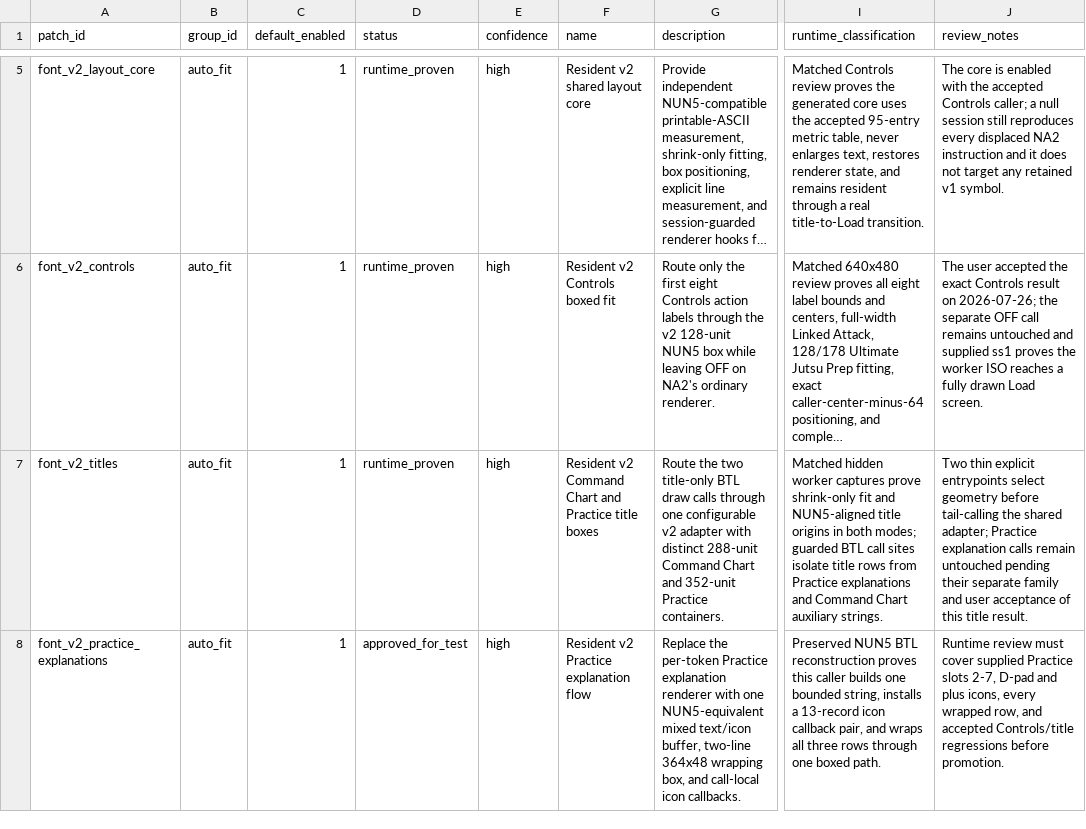
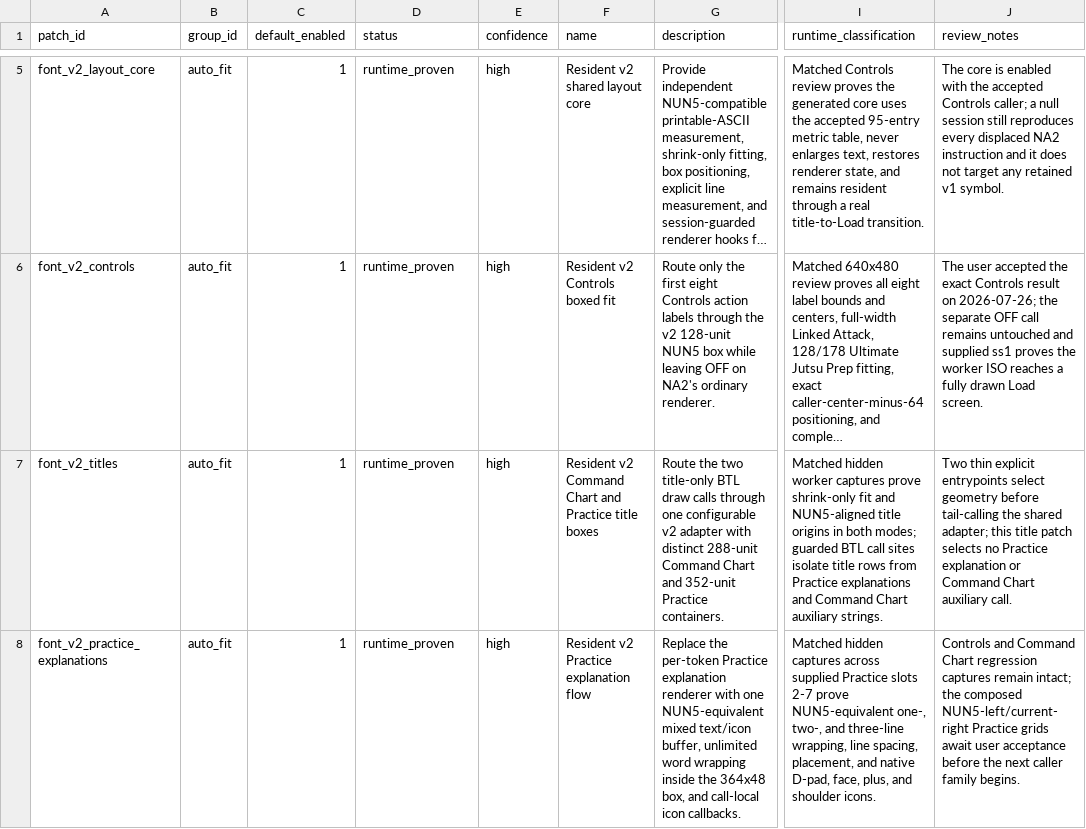
Before and after one commit to solid1353/NA2-Modding, a TSV file: na2_patcher/features/localization/resident_patcher/patches.tsv, drawn as a sheet; only a part is shown, gaps mark what is left out; long unchanged cells end in …; the diff names each change by its address in the sheet, - before the commit and + after, or states it on an @@ line.

```diff
--- a/na2_patcher/features/localization/resident_patcher/patches.tsv
+++ b/na2_patcher/features/localization/resident_patcher/patches.tsv
-J7 (review_notes): …shared adapter; Practice explanation calls remain untouched pending their separate family and user acceptance of this title result.
+J7 (review_notes): …shared adapter; this title patch selects no Practice explanation or Command Chart auxiliary call.
-D8 (status): approved_for_test
+D8 (status): runtime_proven
-G8 (description): …text/icon buffer, two-line 364x48 wrapping box, and…
+G8 (description): …text/icon buffer, unlimited word wrapping inside the 364x48 box, and…
-I8 (runtime_classification): Preserved NUN5 BTL reconstruction proves this caller builds one bounded string, installs a 13-record icon callback pair, and wraps all three rows through one boxed path.
+I8 (runtime_classification): Matched hidden captures across supplied Practice slots 2-7 prove NUN5-equivalent one-, two-, and three-line wrapping, line spacing, placement, and native D-pad, face, plus, and shoulder icons.
-J8 (review_notes): Runtime review must cover supplied Practice slots 2-7, D-pad and plus icons, every wrapped row, and accepted Controls/title regressions before promotion.
+J8 (review_notes): Controls and Command Chart regression captures remain intact; the composed NUN5-left/current-right Practice grids await user acceptance before the next caller family begins.
```
Also changed, not shown: na2_patcher/features/localization/resident_patcher/fragments.tsv, na2_patcher/features/localization/resident_patcher/relocations.tsv, 7 other files.
